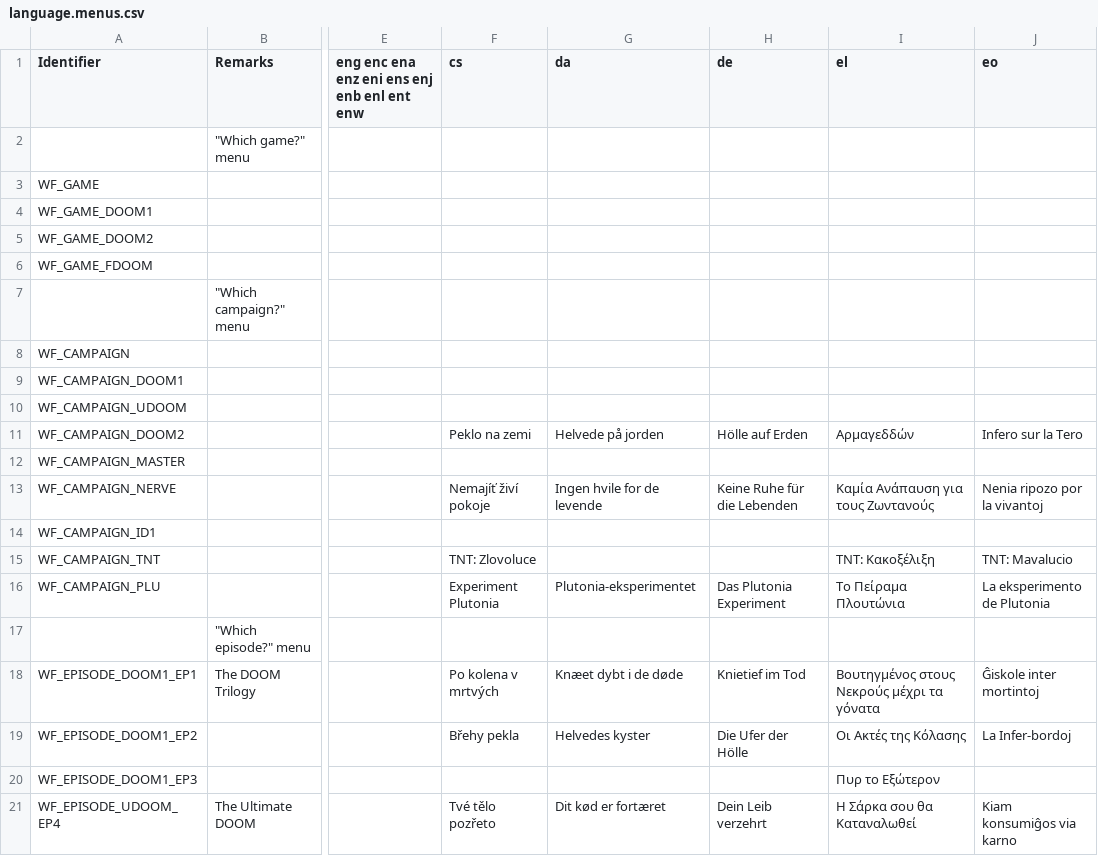
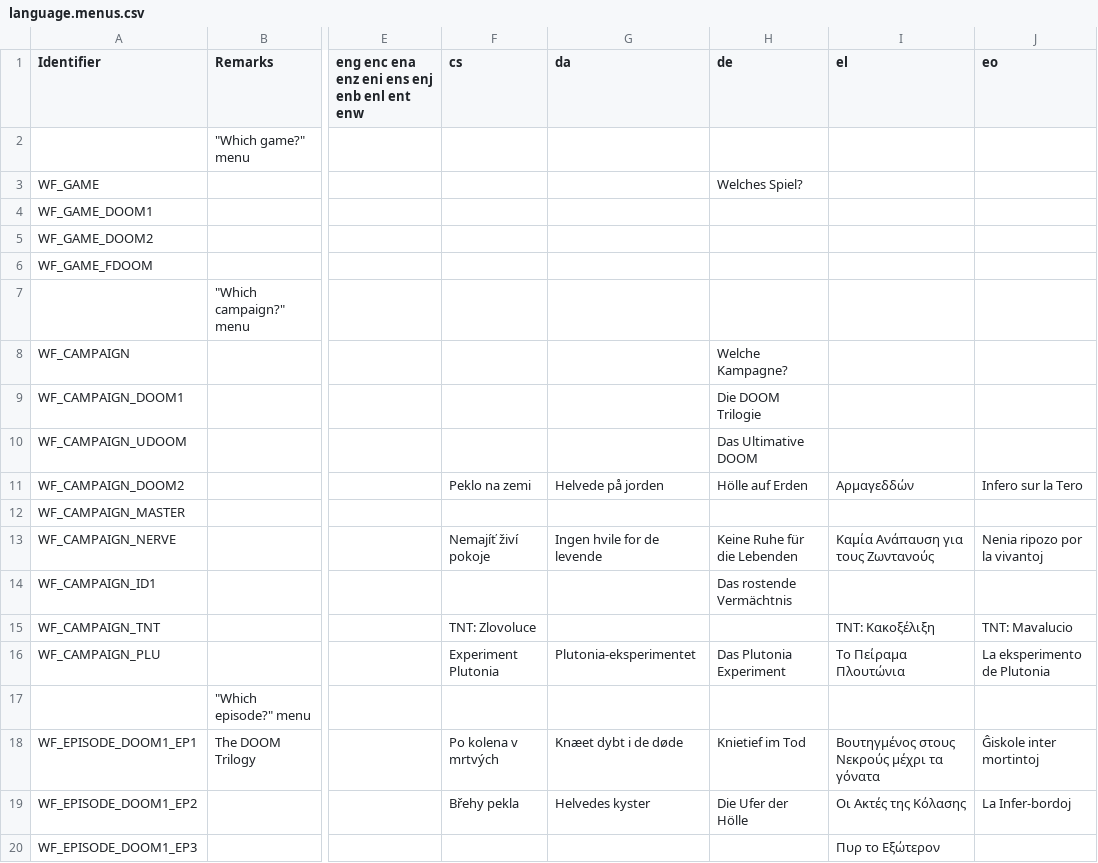
Before and after one commit to Owlet7/wadfusion, a CSV file: res/language.menus.csv, drawn as a sheet; only a part is shown, gaps mark what is left out; the shorter side is filled out with more unchanged rows; the diff names each change by its address in the sheet, - before the commit and + after, or states it on an @@ line.

Commit message:
Update language.menus.csv
Began to translate to german

```diff
--- a/res/language.menus.csv
+++ b/res/language.menus.csv
-H3 (de): (empty)
+H3 (de): Welches Spiel?
-H8 (de): (empty)
+H8 (de): Welche Kampagne?
-H9 (de): (empty)
+H9 (de): Die DOOM Trilogie
-H10 (de): (empty)
+H10 (de): Das Ultimative DOOM
-H14 (de): (empty)
+H14 (de): Das rostende Vermächtnis
```
